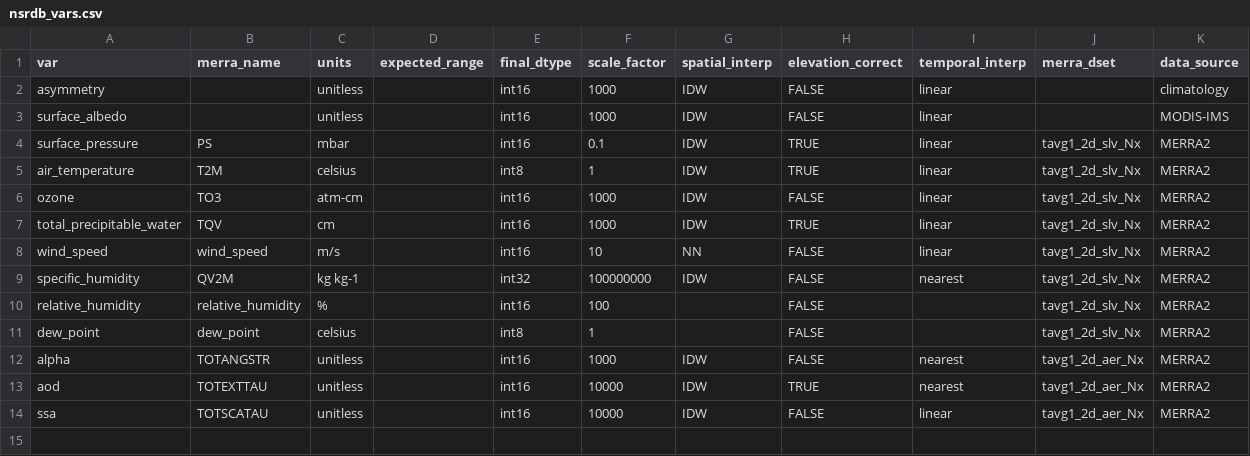
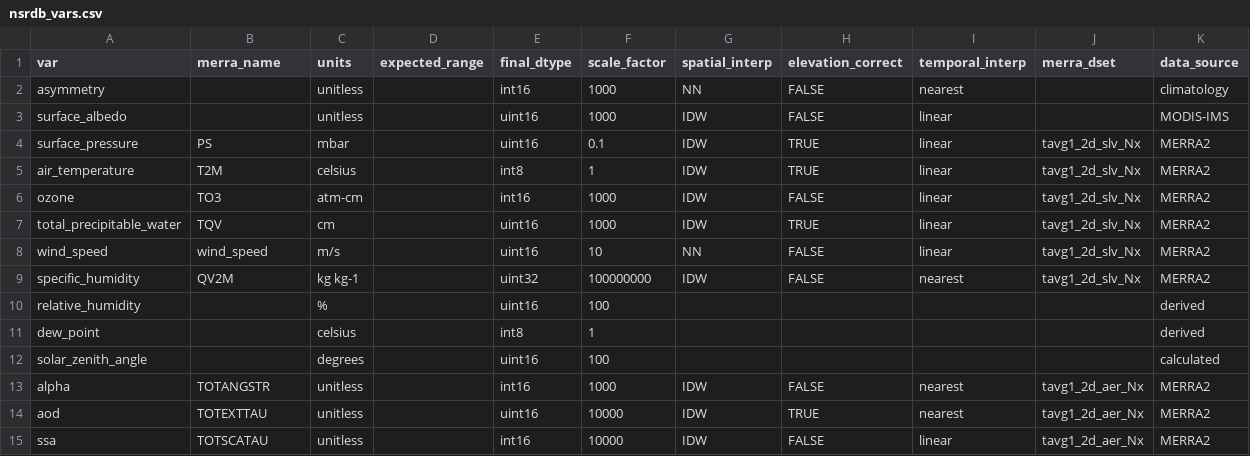
Before and after one commit to NREL/nsrdb, a CSV file: config/nsrdb_vars.csv, drawn as a sheet.

Commit message:
Added asymmetry and sza processing to ancillary data processing module. Cleaned up methods/properties and the process_single/process_multiple entry points.

```diff
--- a/config/nsrdb_vars.csv
+++ b/config/nsrdb_vars.csv
@@ -1,14 +1,15 @@
 var,merra_name,units,expected_range,final_dtype,scale_factor,spatial_interp,elevation_correct,temporal_interp,merra_dset,data_source
-asymmetry,,unitless,,int16,1000,IDW,FALSE,linear,,climatology
-surface_albedo,,unitless,,int16,1000,IDW,FALSE,linear,,MODIS-IMS
-surface_pressure,PS,mbar,,int16,0.1,IDW,TRUE,linear,tavg1_2d_slv_Nx,MERRA2
+asymmetry,,unitless,,int16,1000,NN,FALSE,nearest,,climatology
+surface_albedo,,unitless,,uint16,1000,IDW,FALSE,linear,,MODIS-IMS
+surface_pressure,PS,mbar,,uint16,0.1,IDW,TRUE,linear,tavg1_2d_slv_Nx,MERRA2
 air_temperature,T2M,celsius,,int8,1,IDW,TRUE,linear,tavg1_2d_slv_Nx,MERRA2
 ozone,TO3,atm-cm,,int16,1000,IDW,FALSE,linear,tavg1_2d_slv_Nx,MERRA2
-total_precipitable_water,TQV,cm,,int16,1000,IDW,TRUE,linear,tavg1_2d_slv_Nx,MERRA2
-wind_speed,wind_speed,m/s,,int16,10,NN,FALSE,linear,tavg1_2d_slv_Nx,MERRA2
-specific_humidity,QV2M,kg kg-1,,int32,100000000,IDW,FALSE,nearest,tavg1_2d_slv_Nx,MERRA2
-relative_humidity,relative_humidity,%,,int16,100,,FALSE,,tavg1_2d_slv_Nx,MERRA2
-dew_point,dew_point,celsius,,int8,1,,FALSE,,tavg1_2d_slv_Nx,MERRA2
+total_precipitable_water,TQV,cm,,uint16,1000,IDW,TRUE,linear,tavg1_2d_slv_Nx,MERRA2
+wind_speed,wind_speed,m/s,,uint16,10,NN,FALSE,linear,tavg1_2d_slv_Nx,MERRA2
+specific_humidity,QV2M,kg kg-1,,uint32,100000000,IDW,FALSE,nearest,tavg1_2d_slv_Nx,MERRA2
+relative_humidity,,%,,uint16,100,,,,,derived
+dew_point,,celsius,,int8,1,,,,,derived
+solar_zenith_angle,,degrees,,uint16,100,,,,,calculated
 alpha,TOTANGSTR,unitless,,int16,1000,IDW,FALSE,nearest,tavg1_2d_aer_Nx,MERRA2
-aod,TOTEXTTAU,unitless,,int16,10000,IDW,TRUE,nearest,tavg1_2d_aer_Nx,MERRA2
+aod,TOTEXTTAU,unitless,,uint16,10000,IDW,TRUE,nearest,tavg1_2d_aer_Nx,MERRA2
 ssa,TOTSCATAU,unitless,,int16,10000,IDW,FALSE,linear,tavg1_2d_aer_Nx,MERRA2
```
Also changed, not shown: 17 other files.
